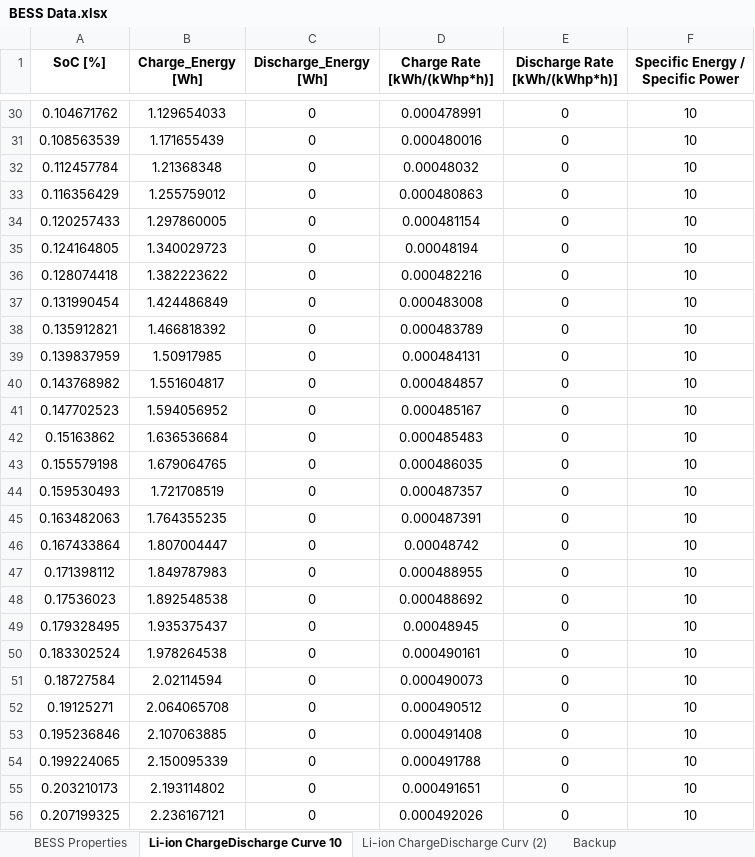
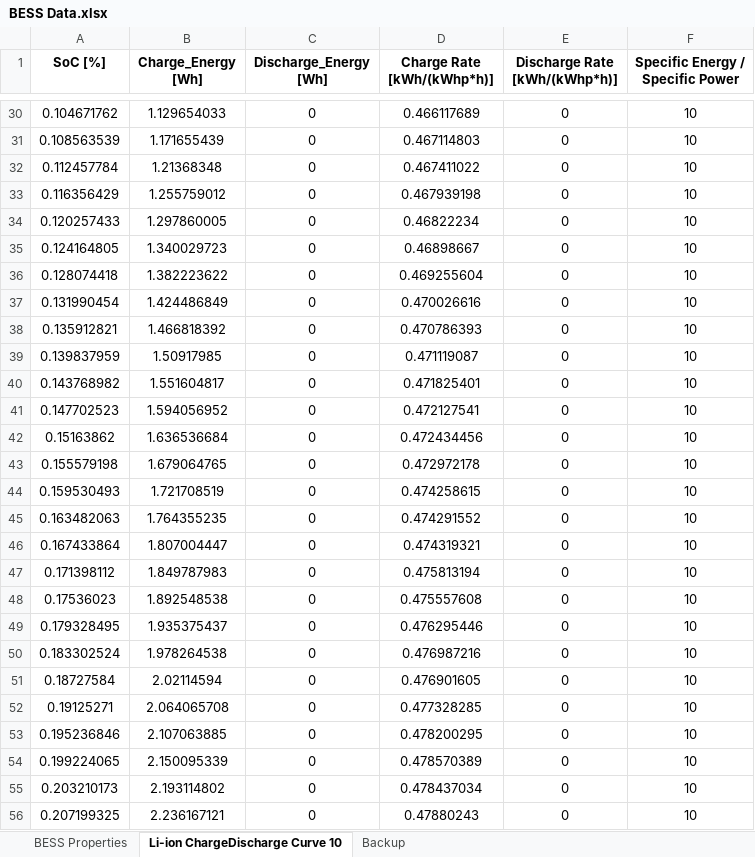
Before and after one commit to LorenzoGiannuzzo/BESS-Optimization, an Excel workbook: BESS Data.xlsx, sheet Li-ion ChargeDischarge Curve 10, drawn as a sheet; only a part is shown, gaps mark what is left out; values as stored, in another font and other column widths than the file's, no borders; charts and pictures not drawn; the diff covers the shown part only; the diff names each change by its address in the sheet, - before the commit and + after, or states it on an @@ line.

```diff
--- a/BESS Data.xlsx (sheet Li-ion ChargeDischarge Curve 10)
+++ b/BESS Data.xlsx (sheet Li-ion ChargeDischarge Curve 10)
-sheet tab: Li-ion ChargeDischarge Curv (2)
-D30 (Charge Rate [kWh/(kWhp*h)]): 0.000478991
+D30 (Charge Rate [kWh/(kWhp*h)]): 0.466117689
-D31 (Charge Rate [kWh/(kWhp*h)]): 0.000480016
+D31 (Charge Rate [kWh/(kWhp*h)]): 0.467114803
-D32 (Charge Rate [kWh/(kWhp*h)]): 0.00048032
+D32 (Charge Rate [kWh/(kWhp*h)]): 0.467411022
-D33 (Charge Rate [kWh/(kWhp*h)]): 0.000480863
+D33 (Charge Rate [kWh/(kWhp*h)]): 0.467939198
-D34 (Charge Rate [kWh/(kWhp*h)]): 0.000481154
+D34 (Charge Rate [kWh/(kWhp*h)]): 0.46822234
-D35 (Charge Rate [kWh/(kWhp*h)]): 0.00048194
+D35 (Charge Rate [kWh/(kWhp*h)]): 0.46898667
-D36 (Charge Rate [kWh/(kWhp*h)]): 0.000482216
+D36 (Charge Rate [kWh/(kWhp*h)]): 0.469255604
-D37 (Charge Rate [kWh/(kWhp*h)]): 0.000483008
+D37 (Charge Rate [kWh/(kWhp*h)]): 0.470026616
-D38 (Charge Rate [kWh/(kWhp*h)]): 0.000483789
+D38 (Charge Rate [kWh/(kWhp*h)]): 0.470786393
-D39 (Charge Rate [kWh/(kWhp*h)]): 0.000484131
+D39 (Charge Rate [kWh/(kWhp*h)]): 0.471119087
-D40 (Charge Rate [kWh/(kWhp*h)]): 0.000484857
+D40 (Charge Rate [kWh/(kWhp*h)]): 0.471825401
-D41 (Charge Rate [kWh/(kWhp*h)]): 0.000485167
+D41 (Charge Rate [kWh/(kWhp*h)]): 0.472127541
-D42 (Charge Rate [kWh/(kWhp*h)]): 0.000485483
+D42 (Charge Rate [kWh/(kWhp*h)]): 0.472434456
-D43 (Charge Rate [kWh/(kWhp*h)]): 0.000486035
+D43 (Charge Rate [kWh/(kWhp*h)]): 0.472972178
-D44 (Charge Rate [kWh/(kWhp*h)]): 0.000487357
+D44 (Charge Rate [kWh/(kWhp*h)]): 0.474258615
-D45 (Charge Rate [kWh/(kWhp*h)]): 0.000487391
+D45 (Charge Rate [kWh/(kWhp*h)]): 0.474291552
-D46 (Charge Rate [kWh/(kWhp*h)]): 0.00048742
+D46 (Charge Rate [kWh/(kWhp*h)]): 0.474319321
-D47 (Charge Rate [kWh/(kWhp*h)]): 0.000488955
+D47 (Charge Rate [kWh/(kWhp*h)]): 0.475813194
-D48 (Charge Rate [kWh/(kWhp*h)]): 0.000488692
+D48 (Charge Rate [kWh/(kWhp*h)]): 0.475557608
-D49 (Charge Rate [kWh/(kWhp*h)]): 0.00048945
+D49 (Charge Rate [kWh/(kWhp*h)]): 0.476295446
-D50 (Charge Rate [kWh/(kWhp*h)]): 0.000490161
+D50 (Charge Rate [kWh/(kWhp*h)]): 0.476987216
-D51 (Charge Rate [kWh/(kWhp*h)]): 0.000490073
+D51 (Charge Rate [kWh/(kWhp*h)]): 0.476901605
-D52 (Charge Rate [kWh/(kWhp*h)]): 0.000490512
+D52 (Charge Rate [kWh/(kWhp*h)]): 0.477328285
-D53 (Charge Rate [kWh/(kWhp*h)]): 0.000491408
+D53 (Charge Rate [kWh/(kWhp*h)]): 0.478200295
-D54 (Charge Rate [kWh/(kWhp*h)]): 0.000491788
+D54 (Charge Rate [kWh/(kWhp*h)]): 0.478570389
-D55 (Charge Rate [kWh/(kWhp*h)]): 0.000491651
+D55 (Charge Rate [kWh/(kWhp*h)]): 0.478437034
-D56 (Charge Rate [kWh/(kWhp*h)]): 0.000492026
+D56 (Charge Rate [kWh/(kWhp*h)]): 0.47880243
```
Also changed, not shown: 1 added row and 928 edited cells elsewhere in this sheet, formulas that keep their value, charts or pictures, 4 other files.
